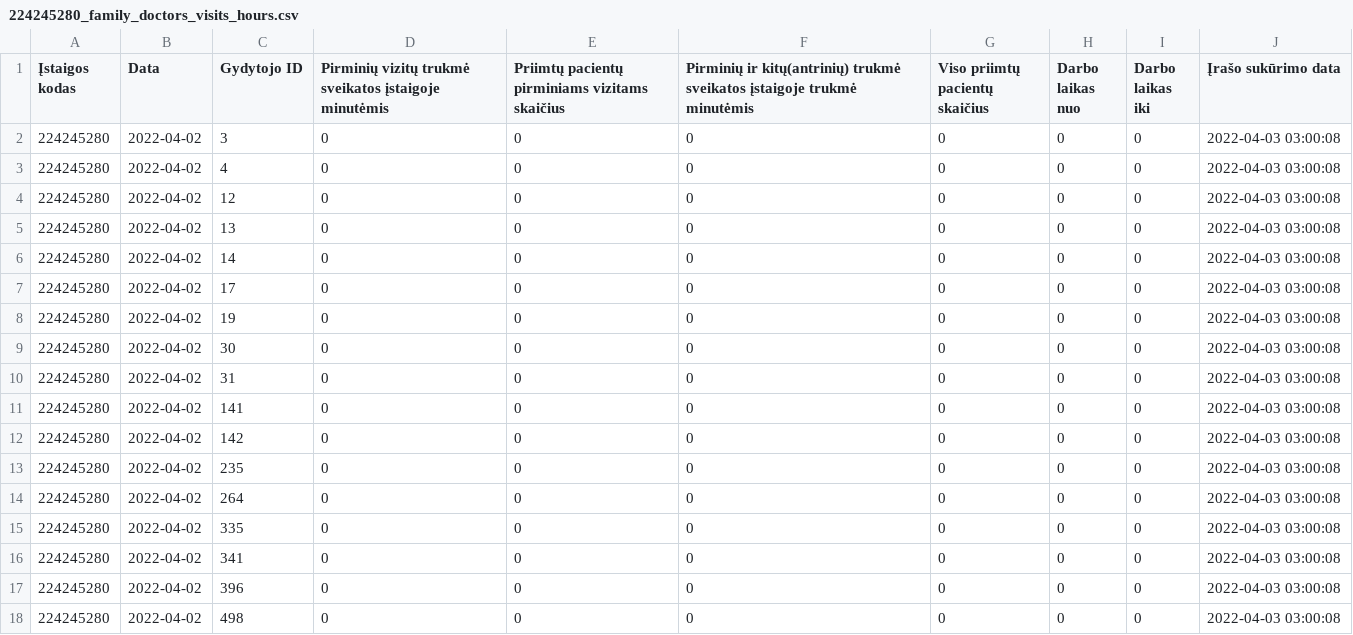
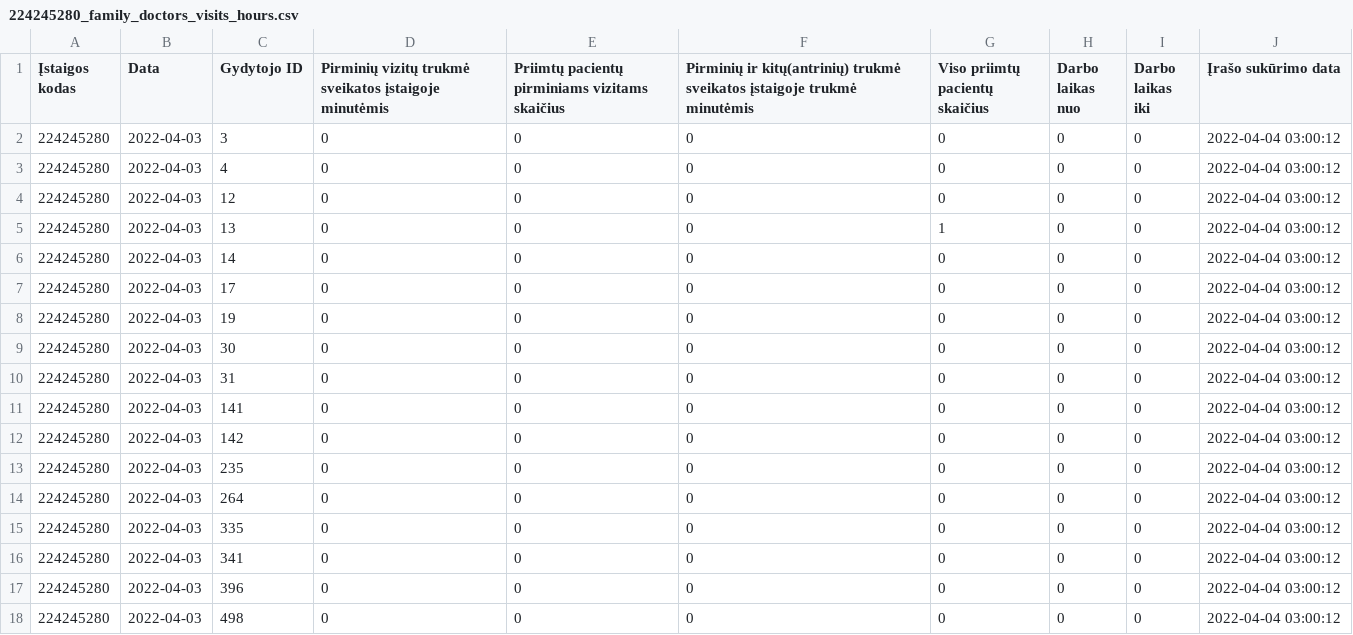
Before and after one commit to vilnius/lazdynu-poliklinika, a CSV file: 224245280_family_doctors_visits_hours.csv, drawn as a sheet.

```diff
--- a/224245280_family_doctors_visits_hours.csv
+++ b/224245280_family_doctors_visits_hours.csv
@@ -1,18 +1,18 @@
 Įstaigos kodas;Data;Gydytojo ID;Pirminių vizitų trukmė sveikatos įstaigoje minutėmis;Priimtų pacientų pirminiams vizitams skaičius;Pirminių ir kitų(antrinių) trukmė sveikatos įstaigoje trukmė minutėmis;Viso priimtų pacientų skaičius;Darbo laikas nuo;Darbo laikas iki;Įrašo sukūrimo data
-224245280;2022-04-02;3;0;0;0;0;0;0;2022-04-03 03:00:08
-224245280;2022-04-02;4;0;0;0;0;0;0;2022-04-03 03:00:08
-224245280;2022-04-02;12;0;0;0;0;0;0;2022-04-03 03:00:08
-224245280;2022-04-02;13;0;0;0;0;0;0;2022-04-03 03:00:08
-224245280;2022-04-02;14;0;0;0;0;0;0;2022-04-03 03:00:08
-224245280;2022-04-02;17;0;0;0;0;0;0;2022-04-03 03:00:08
-224245280;2022-04-02;19;0;0;0;0;0;0;2022-04-03 03:00:08
-224245280;2022-04-02;30;0;0;0;0;0;0;2022-04-03 03:00:08
-224245280;2022-04-02;31;0;0;0;0;0;0;2022-04-03 03:00:08
-224245280;2022-04-02;141;0;0;0;0;0;0;2022-04-03 03:00:08
-224245280;2022-04-02;142;0;0;0;0;0;0;2022-04-03 03:00:08
-224245280;2022-04-02;235;0;0;0;0;0;0;2022-04-03 03:00:08
-224245280;2022-04-02;264;0;0;0;0;0;0;2022-04-03 03:00:08
-224245280;2022-04-02;335;0;0;0;0;0;0;2022-04-03 03:00:08
-224245280;2022-04-02;341;0;0;0;0;0;0;2022-04-03 03:00:08
-224245280;2022-04-02;396;0;0;0;0;0;0;2022-04-03 03:00:08
-224245280;2022-04-02;498;0;0;0;0;0;0;2022-04-03 03:00:08
+224245280;2022-04-03;3;0;0;0;0;0;0;2022-04-04 03:00:12
+224245280;2022-04-03;4;0;0;0;0;0;0;2022-04-04 03:00:12
+224245280;2022-04-03;12;0;0;0;0;0;0;2022-04-04 03:00:12
+224245280;2022-04-03;13;0;0;0;1;0;0;2022-04-04 03:00:12
+224245280;2022-04-03;14;0;0;0;0;0;0;2022-04-04 03:00:12
+224245280;2022-04-03;17;0;0;0;0;0;0;2022-04-04 03:00:12
+224245280;2022-04-03;19;0;0;0;0;0;0;2022-04-04 03:00:12
+224245280;2022-04-03;30;0;0;0;0;0;0;2022-04-04 03:00:12
+224245280;2022-04-03;31;0;0;0;0;0;0;2022-04-04 03:00:12
+224245280;2022-04-03;141;0;0;0;0;0;0;2022-04-04 03:00:12
+224245280;2022-04-03;142;0;0;0;0;0;0;2022-04-04 03:00:12
+224245280;2022-04-03;235;0;0;0;0;0;0;2022-04-04 03:00:12
+224245280;2022-04-03;264;0;0;0;0;0;0;2022-04-04 03:00:12
+224245280;2022-04-03;335;0;0;0;0;0;0;2022-04-04 03:00:12
+224245280;2022-04-03;341;0;0;0;0;0;0;2022-04-04 03:00:12
+224245280;2022-04-03;396;0;0;0;0;0;0;2022-04-04 03:00:12
+224245280;2022-04-03;498;0;0;0;0;0;0;2022-04-04 03:00:12
```
Also changed, not shown: 224245280_family_doctors_list.csv, 1 other file.
